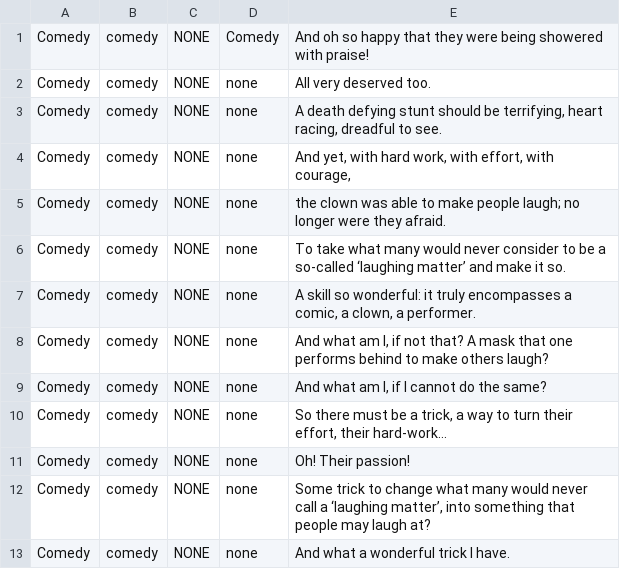
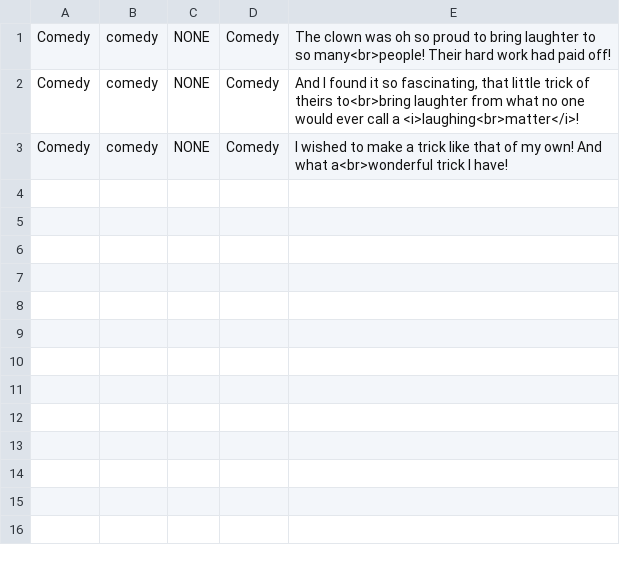
Before and after one commit to Jobless-Jesters/Celestial-Circus, a CSV file: Assets/Dialogue/csv files/com_pt3.csv, drawn as a sheet.

Commit message:
updated comedy dialogue + tragedy dialogue added to easy levels

```diff
--- a/Assets/Dialogue/csv files/com_pt3.csv
+++ b/Assets/Dialogue/csv files/com_pt3.csv
@@ -1,13 +1,3 @@
-Comedy,comedy,NONE,Comedy,"And oh so happy that they were being showered with praise!"
-Comedy,comedy,NONE,none,"All very deserved too."
-Comedy,comedy,NONE,none,"A death defying stunt should be terrifying, heart racing, dreadful to see."
-Comedy,comedy,NONE,none,"And yet, with hard work, with effort, with courage,"
-Comedy,comedy,NONE,none,"the clown was able to make people laugh; no longer were they afraid."
-Comedy,comedy,NONE,none,"To take what many would never consider to be a so-called ‘laughing matter’ and make it so."
-Comedy,comedy,NONE,none,"A skill so wonderful: it truly encompasses a comic, a clown, a performer."
-Comedy,comedy,NONE,none,"And what am I, if not that? A mask that one performs behind to make others laugh?"
-Comedy,comedy,NONE,none,"And what am I, if I cannot do the same?"
-Comedy,comedy,NONE,none,"So there must be a trick, a way to turn their effort, their hard-work…"
-Comedy,comedy,NONE,none,"Oh! Their passion!"
-Comedy,comedy,NONE,none,"Some trick to change what many would never call a ‘laughing matter’, into something that people may laugh at?"
-Comedy,comedy,NONE,none,"And what a wonderful trick I have."
+Comedy,comedy,NONE,Comedy,"The clown was oh so proud to bring laughter to so many<br>people! Their hard work had paid off!"
+Comedy,comedy,NONE,Comedy," And I found it so fascinating, that little trick of theirs to<br>bring laughter from what no one would ever call a <i>laughing<br>matter</i>!"
+Comedy,comedy,NONE,Comedy,"I wished to make a trick like that of my own! And what a<br>wonderful trick I have!"
```
Also changed, not shown: Assets/Dialogue/csv files/com_pt1.csv, 16 other files.
